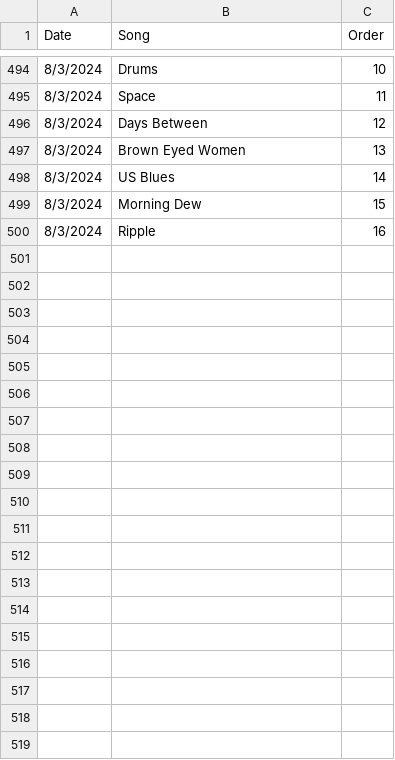
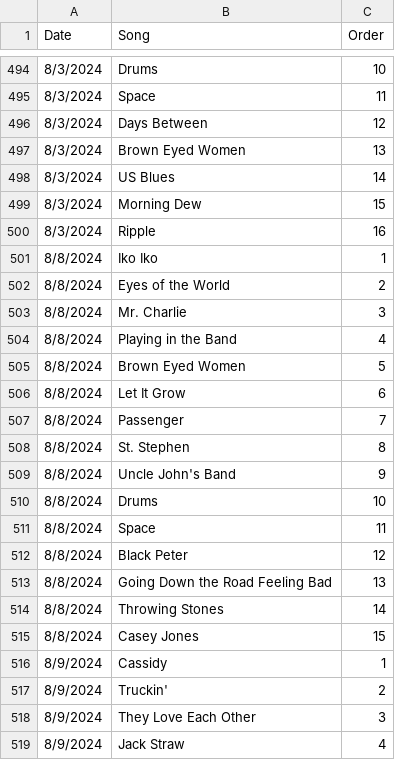
Before and after one commit to array-carpenter/14thstreetanalytics, a CSV file: sphere/dnc_sphere_data.csv, drawn as a sheet; only a part is shown, gaps mark what is left out; the diff covers the shown part only; the diff names each change by its address in the sheet, - before the commit and + after, or states it on an @@ line.

Commit message:
Updated sphere data

```diff
--- a/sphere/dnc_sphere_data.csv
+++ b/sphere/dnc_sphere_data.csv
+row 501: 8/8/2024 | Iko Iko | 1
+row 502: 8/8/2024 | Eyes of the World | 2
+row 503: 8/8/2024 | Mr. Charlie | 3
+row 504: 8/8/2024 | Playing in the Band | 4
+row 505: 8/8/2024 | Brown Eyed Women | 5
+row 506: 8/8/2024 | Let It Grow | 6
+row 507: 8/8/2024 | Passenger | 7
+row 508: 8/8/2024 | St. Stephen | 8
+row 509: 8/8/2024 | Uncle John's Band | 9
+row 510: 8/8/2024 | Drums | 10
+row 511: 8/8/2024 | Space | 11
+row 512: 8/8/2024 | Black Peter | 12
+row 513: 8/8/2024 | Going Down the Road Feeling Bad | 13
+row 514: 8/8/2024 | Throwing Stones | 14
+row 515: 8/8/2024 | Casey Jones | 15
+row 516: 8/9/2024 | Cassidy | 1
+row 517: 8/9/2024 | Truckin' | 2
+row 518: 8/9/2024 | They Love Each Other | 3
+row 519: 8/9/2024 | Jack Straw | 4
```
Also changed, not shown: 30 added rows elsewhere in this file, 2 other files.
